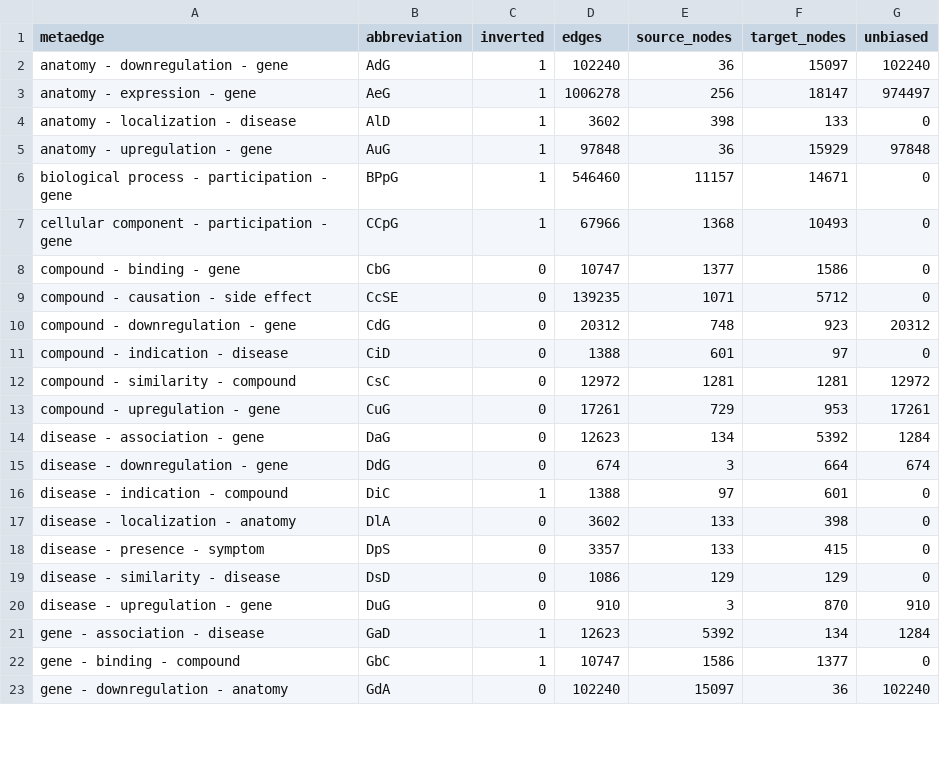
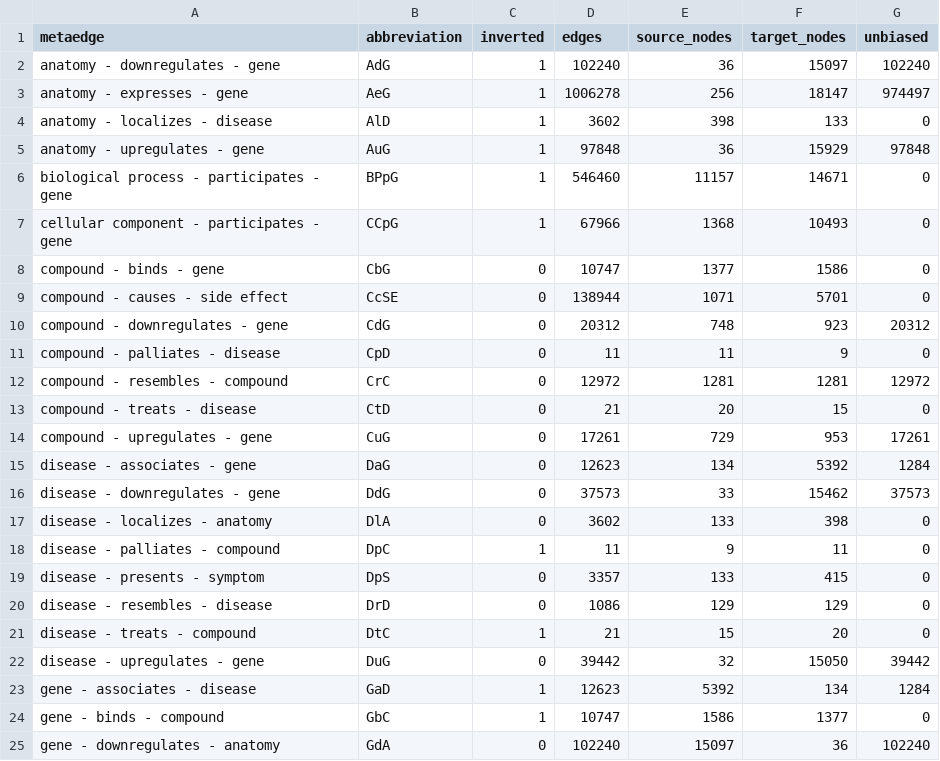
Before and after one commit to dhimmel/integrate, a TSV file: data/summary/metaedges.tsv, drawn as a sheet; only a part is shown; the diff covers the shown part only.

Commit message:
Verb metaedge kinds. Update datasets
Update indications with curation consensus.
Split indication into two edge types:
+ `palliates` for symptomatic indications
+ `treats` for disease-modifying indications

Replace adeptus with stargeo

Update some resource commit versions

```diff
--- a/data/summary/metaedges.tsv
+++ b/data/summary/metaedges.tsv
@@ -1,23 +1,25 @@
 metaedge	abbreviation	inverted	edges	source_nodes	target_nodes	unbiased
-anatomy - downregulation - gene	AdG	1	102240	36	15097	102240
-anatomy - expression - gene	AeG	1	1006278	256	18147	974497
-anatomy - localization - disease	AlD	1	3602	398	133	0
-anatomy - upregulation - gene	AuG	1	97848	36	15929	97848
-biological process - participation - gene	BPpG	1	546460	11157	14671	0
-cellular component - participation - gene	CCpG	1	67966	1368	10493	0
-compound - binding - gene	CbG	0	10747	1377	1586	0
-compound - causation - side effect	CcSE	0	139235	1071	5712	0
-compound - downregulation - gene	CdG	0	20312	748	923	20312
-compound - indication - disease	CiD	0	1388	601	97	0
-compound - similarity - compound	CsC	0	12972	1281	1281	12972
-compound - upregulation - gene	CuG	0	17261	729	953	17261
-disease - association - gene	DaG	0	12623	134	5392	1284
-disease - downregulation - gene	DdG	0	674	3	664	674
-disease - indication - compound	DiC	1	1388	97	601	0
-disease - localization - anatomy	DlA	0	3602	133	398	0
-disease - presence - symptom	DpS	0	3357	133	415	0
-disease - similarity - disease	DsD	0	1086	129	129	0
-disease - upregulation - gene	DuG	0	910	3	870	910
-gene - association - disease	GaD	1	12623	5392	134	1284
-gene - binding - compound	GbC	1	10747	1586	1377	0
-gene - downregulation - anatomy	GdA	0	102240	15097	36	102240
+anatomy - downregulates - gene	AdG	1	102240	36	15097	102240
+anatomy - expresses - gene	AeG	1	1006278	256	18147	974497
+anatomy - localizes - disease	AlD	1	3602	398	133	0
+anatomy - upregulates - gene	AuG	1	97848	36	15929	97848
+biological process - participates - gene	BPpG	1	546460	11157	14671	0
+cellular component - participates - gene	CCpG	1	67966	1368	10493	0
+compound - binds - gene	CbG	0	10747	1377	1586	0
+compound - causes - side effect	CcSE	0	138944	1071	5701	0
+compound - downregulates - gene	CdG	0	20312	748	923	20312
+compound - palliates - disease	CpD	0	11	11	9	0
+compound - resembles - compound	CrC	0	12972	1281	1281	12972
+compound - treats - disease	CtD	0	21	20	15	0
+compound - upregulates - gene	CuG	0	17261	729	953	17261
+disease - associates - gene	DaG	0	12623	134	5392	1284
+disease - downregulates - gene	DdG	0	37573	33	15462	37573
+disease - localizes - anatomy	DlA	0	3602	133	398	0
+disease - palliates - compound	DpC	1	11	9	11	0
+disease - presents - symptom	DpS	0	3357	133	415	0
+disease - resembles - disease	DrD	0	1086	129	129	0
+disease - treats - compound	DtC	1	21	15	20	0
+disease - upregulates - gene	DuG	0	39442	32	15050	39442
+gene - associates - disease	GaD	1	12623	5392	134	1284
+gene - binds - compound	GbC	1	10747	1586	1377	0
+gene - downregulates - anatomy	GdA	0	102240	15097	36	102240
```
Also changed, not shown: 2 added rows, 2 removed rows and 36 edited cells elsewhere in this file, data/summary/metanodes.tsv, 2 other files.
